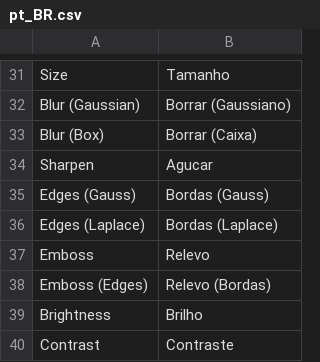
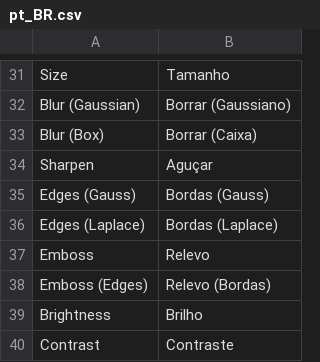
Before and after one commit to DCubix/CGProject, a CSV file: locale/pt_BR.csv, drawn as a sheet; only a part is shown, gaps mark what is left out.

Commit message:
Translation tweaks and WebCam resolution

```diff
--- a/locale/pt_BR.csv
+++ b/locale/pt_BR.csv
@@ -33,3 +33,3 @@ Blur (Gaussian);Borrar (Gaussiano)
 Blur (Box);Borrar (Caixa)
-Sharpen;Agucar
+Sharpen;Aguçar
 Edges (Gauss);Bordas (Gauss)
```
Also changed, not shown: 1 other file.
